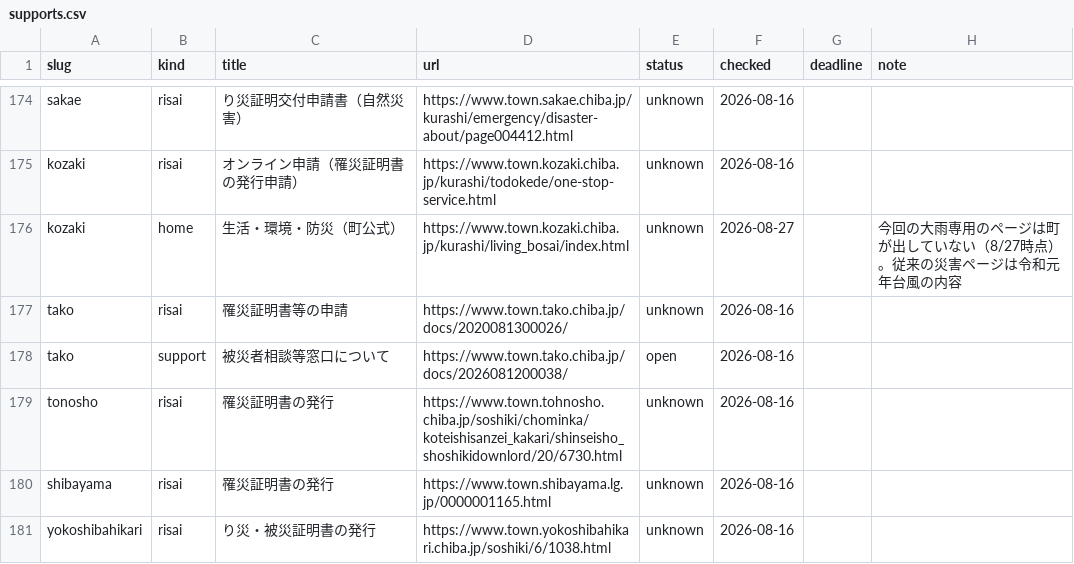
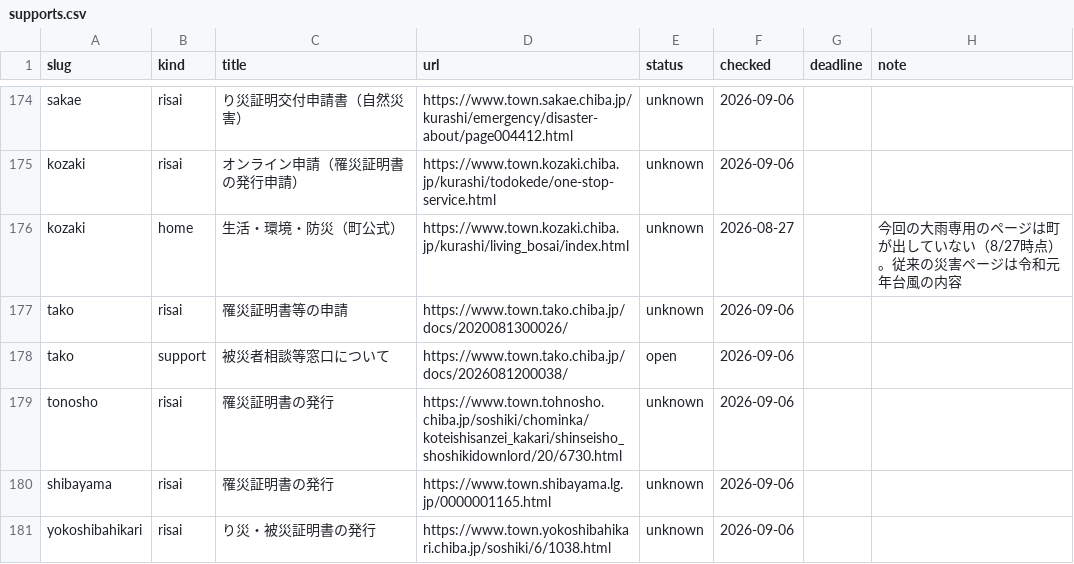
Before and after one commit to office626/r808chibagouu, a CSV file: data/supports.csv, drawn as a sheet; only a part is shown, gaps mark what is left out; the diff covers the shown part only; the diff names each change by its address in the sheet, - before the commit and + after, or states it on an @@ line.

```diff
--- a/data/supports.csv
+++ b/data/supports.csv
-F174:F175 (checked): 2026-08-16
+F174:F175 (checked): 2026-09-06
-F177:F181 (checked): 2026-08-16
+F177:F181 (checked): 2026-09-06
```
Also changed, not shown: 35 edited cells elsewhere in this file, 2 other files.
